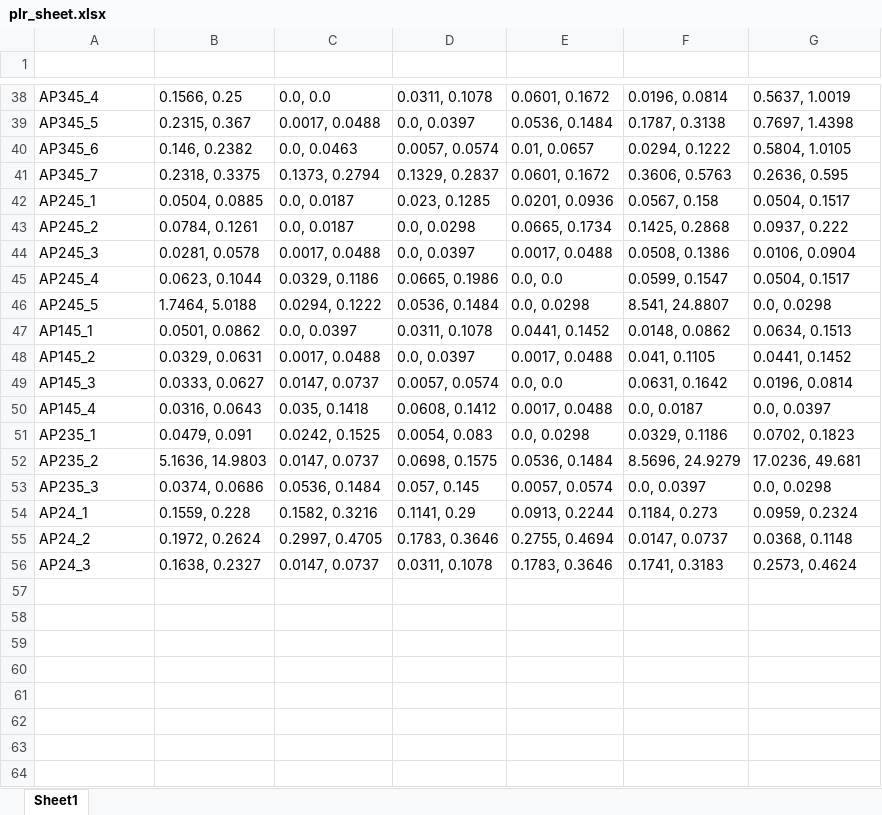
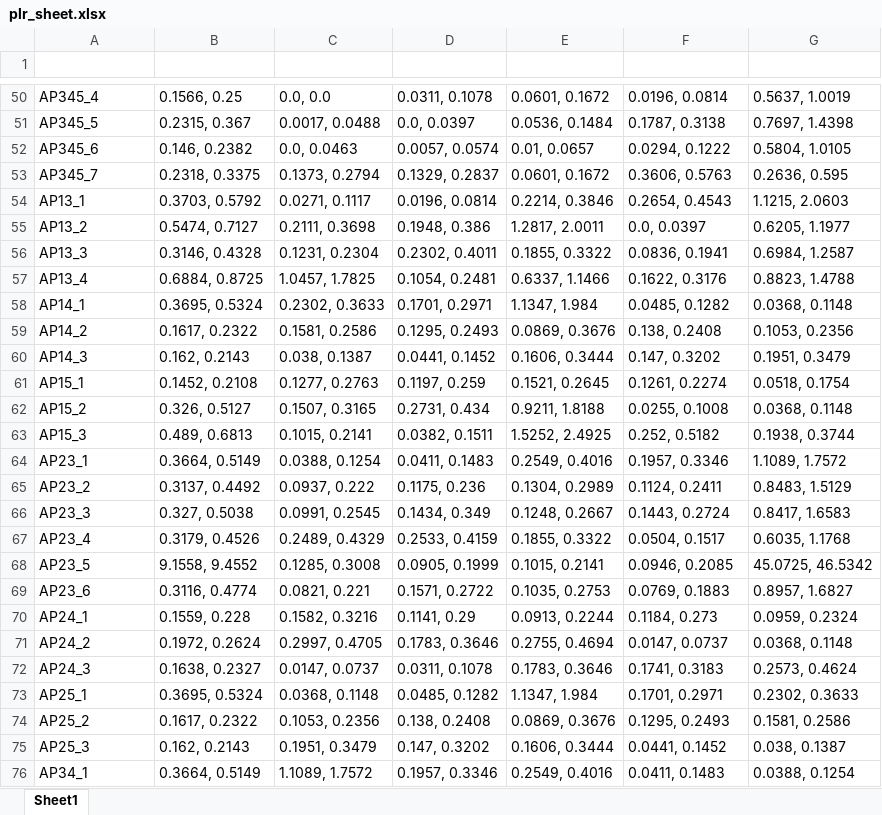
Before and after one commit to sead-group/find-max-ssp, an Excel workbook: input_files/plr_sheet.xlsx, sheet Sheet1, drawn as a sheet; only a part is shown, gaps mark what is left out; values as stored, in another font and other column widths than the file's, no borders; table styles not drawn; the diff covers the shown part only; the diff names each change by its address in the sheet, - before the commit and + after, or states it on an @@ line.

Commit message:
Updating PLR/Probabilities sheets to include more 2AP scenarios

```diff
--- a/input_files/plr_sheet.xlsx (sheet Sheet1)
+++ b/input_files/plr_sheet.xlsx (sheet Sheet1)
@@ row 47 moved to row 33: AP145_1 @@
@@ row 48 moved to row 34: AP145_2 @@
@@ row 49 moved to row 35: AP145_3 @@
@@ row 50 moved to row 36: AP145_4 @@
@@ row 51 moved to row 39: AP235_1 @@
@@ row 52 moved to row 40: AP235_2 @@
@@ row 53 moved to row 41: AP235_3 @@
+row 54: AP13_1 | 0.3703, 0.5792 | 0.0271, 0.1117 | 0.0196, 0.0814 | 0.2214, 0.3846 | 0.2654, 0.4543 | 1.1215, 2.0603
+row 55: AP13_2 | 0.5474, 0.7127 | 0.2111, 0.3698 | 0.1948, 0.386 | 1.2817, 2.0011 | 0.0, 0.0397 | 0.6205, 1.1977
+row 56: AP13_3 | 0.3146, 0.4328 | 0.1231, 0.2304 | 0.2302, 0.4011 | 0.1855, 0.3322 | 0.0836, 0.1941 | 0.6984, 1.2587
+row 57: AP13_4 | 0.6884, 0.8725 | 1.0457, 1.7825 | 0.1054, 0.2481 | 0.6337, 1.1466 | 0.1622, 0.3176 | 0.8823, 1.4788
+row 58: AP14_1 | 0.3695, 0.5324 | 0.2302, 0.3633 | 0.1701, 0.2971 | 1.1347, 1.984 | 0.0485, 0.1282 | 0.0368, 0.1148
+row 59: AP14_2 | 0.1617, 0.2322 | 0.1581, 0.2586 | 0.1295, 0.2493 | 0.0869, 0.3676 | 0.138, 0.2408 | 0.1053, 0.2356
+row 60: AP14_3 | 0.162, 0.2143 | 0.038, 0.1387 | 0.0441, 0.1452 | 0.1606, 0.3444 | 0.147, 0.3202 | 0.1951, 0.3479
+row 61: AP15_1 | 0.1452, 0.2108 | 0.1277, 0.2763 | 0.1197, 0.259 | 0.1521, 0.2645 | 0.1261, 0.2274 | 0.0518, 0.1754
+row 62: AP15_2 | 0.326, 0.5127 | 0.1507, 0.3165 | 0.2731, 0.434 | 0.9211, 1.8188 | 0.0255, 0.1008 | 0.0368, 0.1148
+row 63: AP15_3 | 0.489, 0.6813 | 0.1015, 0.2141 | 0.0382, 0.1511 | 1.5252, 2.4925 | 0.252, 0.5182 | 0.1938, 0.3744
+row 64: AP23_1 | 0.3664, 0.5149 | 0.0388, 0.1254 | 0.0411, 0.1483 | 0.2549, 0.4016 | 0.1957, 0.3346 | 1.1089, 1.7572
+row 65: AP23_2 | 0.3137, 0.4492 | 0.0937, 0.222 | 0.1175, 0.236 | 0.1304, 0.2989 | 0.1124, 0.2411 | 0.8483, 1.5129
+row 66: AP23_3 | 0.327, 0.5038 | 0.0991, 0.2545 | 0.1434, 0.349 | 0.1248, 0.2667 | 0.1443, 0.2724 | 0.8417, 1.6583
+row 67: AP23_4 | 0.3179, 0.4526 | 0.2489, 0.4329 | 0.2533, 0.4159 | 0.1855, 0.3322 | 0.0504, 0.1517 | 0.6035, 1.1768
+row 68: AP23_5 | 9.1558, 9.4552 | 0.1285, 0.3008 | 0.0905, 0.1999 | 0.1015, 0.2141 | 0.0946, 0.2085 | 45.0725, 46.5342
+row 69: AP23_6 | 0.3116, 0.4774 | 0.0821, 0.221 | 0.1571, 0.2722 | 0.1035, 0.2753 | 0.0769, 0.1883 | 0.8957, 1.6827
+row 73: AP25_1 | 0.3695, 0.5324 | 0.0368, 0.1148 | 0.0485, 0.1282 | 1.1347, 1.984 | 0.1701, 0.2971 | 0.2302, 0.3633
+row 74: AP25_2 | 0.1617, 0.2322 | 0.1053, 0.2356 | 0.138, 0.2408 | 0.0869, 0.3676 | 0.1295, 0.2493 | 0.1581, 0.2586
+row 75: AP25_3 | 0.162, 0.2143 | 0.1951, 0.3479 | 0.147, 0.3202 | 0.1606, 0.3444 | 0.0441, 0.1452 | 0.038, 0.1387
+row 76: AP34_1 | 0.3664, 0.5149 | 1.1089, 1.7572 | 0.1957, 0.3346 | 0.2549, 0.4016 | 0.0411, 0.1483 | 0.0388, 0.1254
```
Also changed, not shown: 9 added rows and 5 moved rows elsewhere in this sheet, input_files/probabilities.xlsx.
